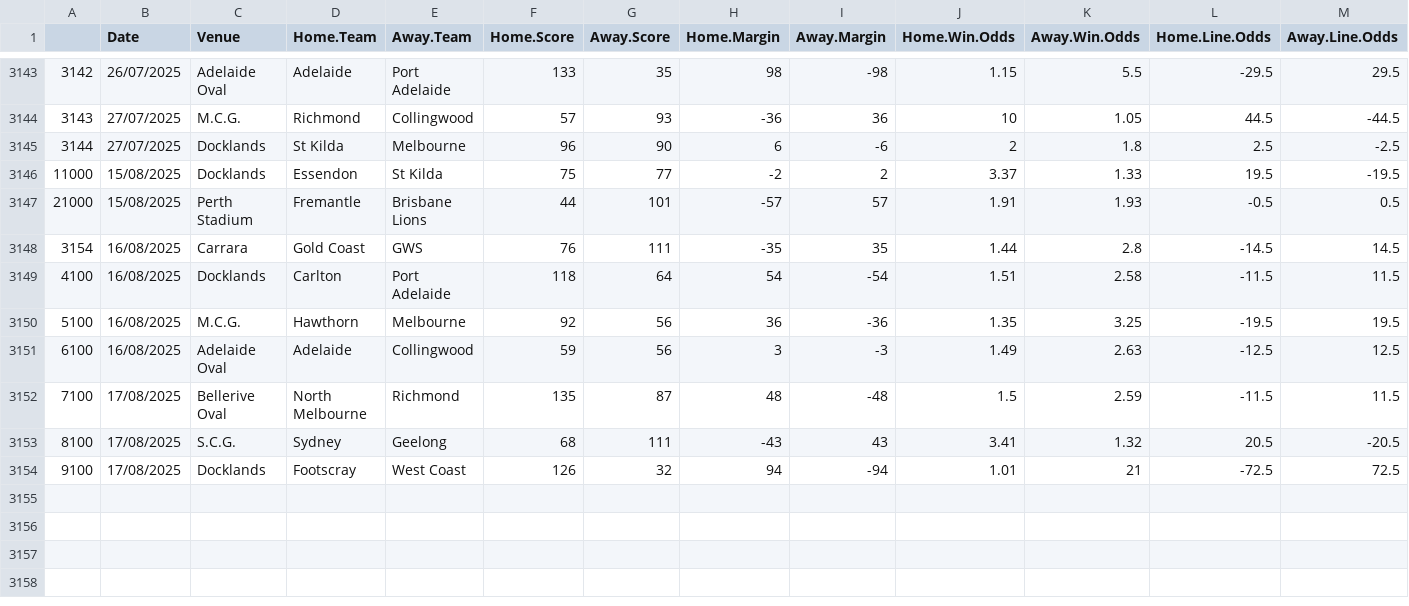
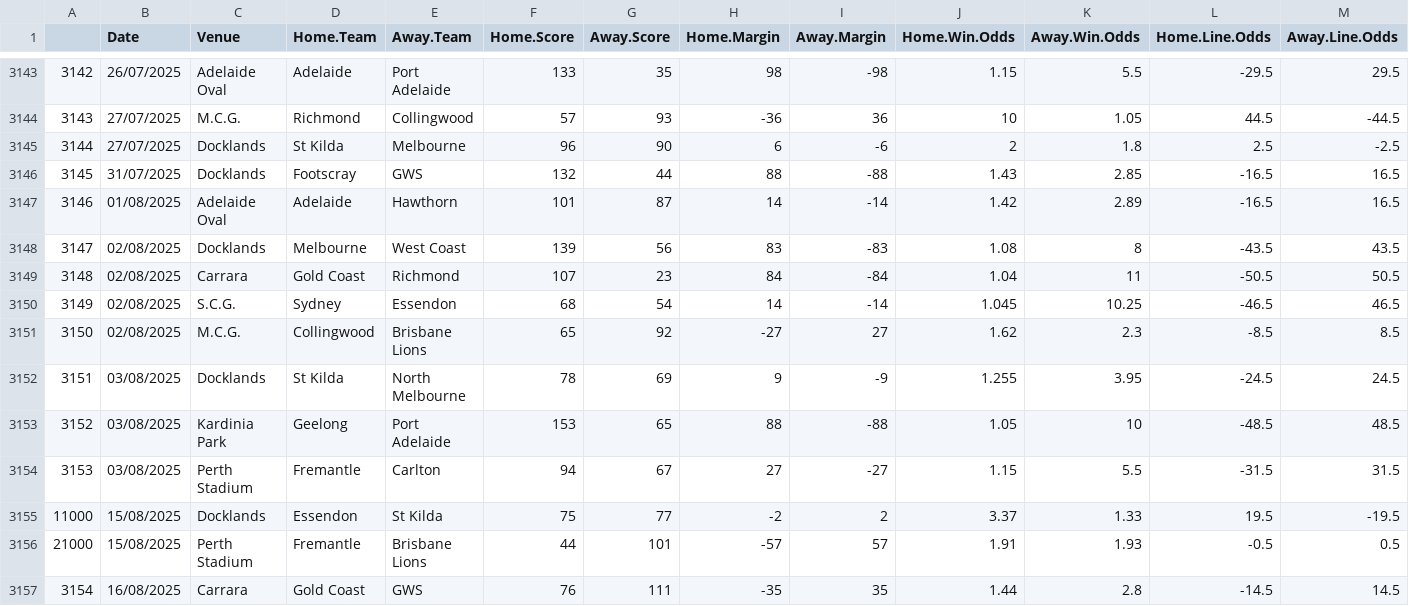
Before and after one commit to mitch-mooney/AFL_Predictions, a CSV file: csv_files/betting_odds.csv, drawn as a sheet; only a part is shown, gaps mark what is left out; the shorter side is filled out with more unchanged rows; rows hold the shown columns only; the diff names each change by its address in the sheet, - before the commit and + after, or states it on an @@ line.

Commit message:
R24 2025

```diff
--- a/csv_files/betting_odds.csv
+++ b/csv_files/betting_odds.csv
+row 3146: 3145 | 31/07/2025 | Docklands | Footscray | GWS | 132 | 44 | 88 | -88 | 1.43 | 2.85 | -16.5 | 16.5
+row 3147: 3146 | 01/08/2025 | Adelaide Oval | Adelaide | Hawthorn | 101 | 87 | 14 | -14 | 1.42 | 2.89 | -16.5 | 16.5
+row 3148: 3147 | 02/08/2025 | Docklands | Melbourne | West Coast | 139 | 56 | 83 | -83 | 1.08 | 8 | -43.5 | 43.5
+row 3149: 3148 | 02/08/2025 | Carrara | Gold Coast | Richmond | 107 | 23 | 84 | -84 | 1.04 | 11 | -50.5 | 50.5
+row 3150: 3149 | 02/08/2025 | S.C.G. | Sydney | Essendon | 68 | 54 | 14 | -14 | 1.045 | 10.25 | -46.5 | 46.5
+row 3151: 3150 | 02/08/2025 | M.C.G. | Collingwood | Brisbane Lions | 65 | 92 | -27 | 27 | 1.62 | 2.3 | -8.5 | 8.5
+row 3152: 3151 | 03/08/2025 | Docklands | St Kilda | North Melbourne | 78 | 69 | 9 | -9 | 1.255 | 3.95 | -24.5 | 24.5
+row 3153: 3152 | 03/08/2025 | Kardinia Park | Geelong | Port Adelaide | 153 | 65 | 88 | -88 | 1.05 | 10 | -48.5 | 48.5
+row 3154: 3153 | 03/08/2025 | Perth Stadium | Fremantle | Carlton | 94 | 67 | 27 | -27 | 1.15 | 5.5 | -31.5 | 31.5
```
